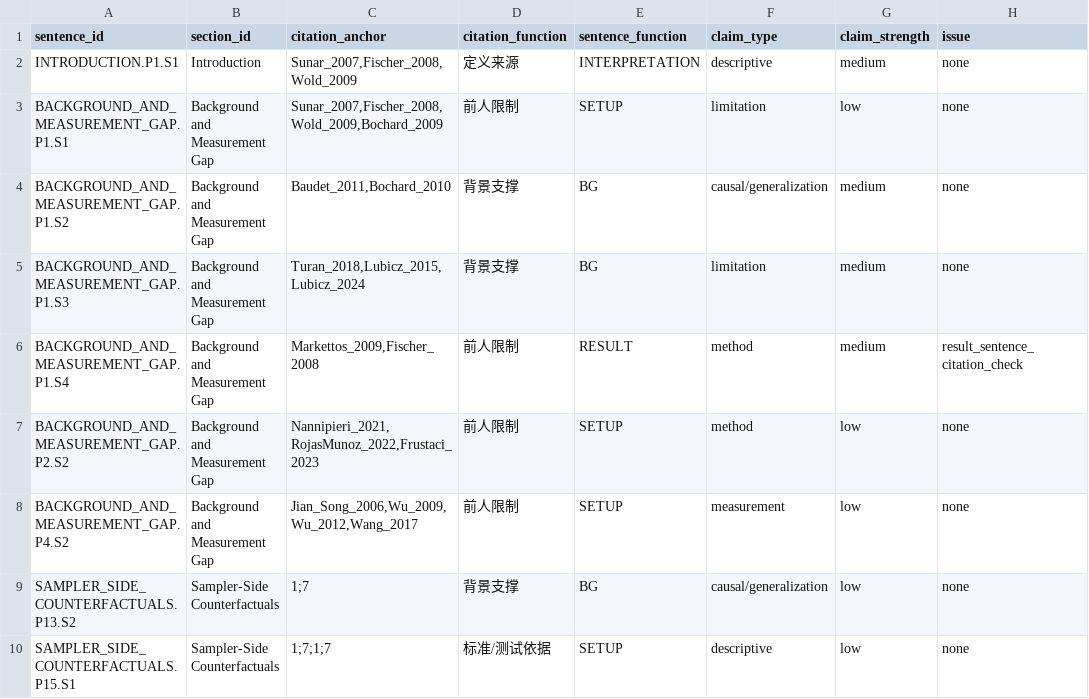
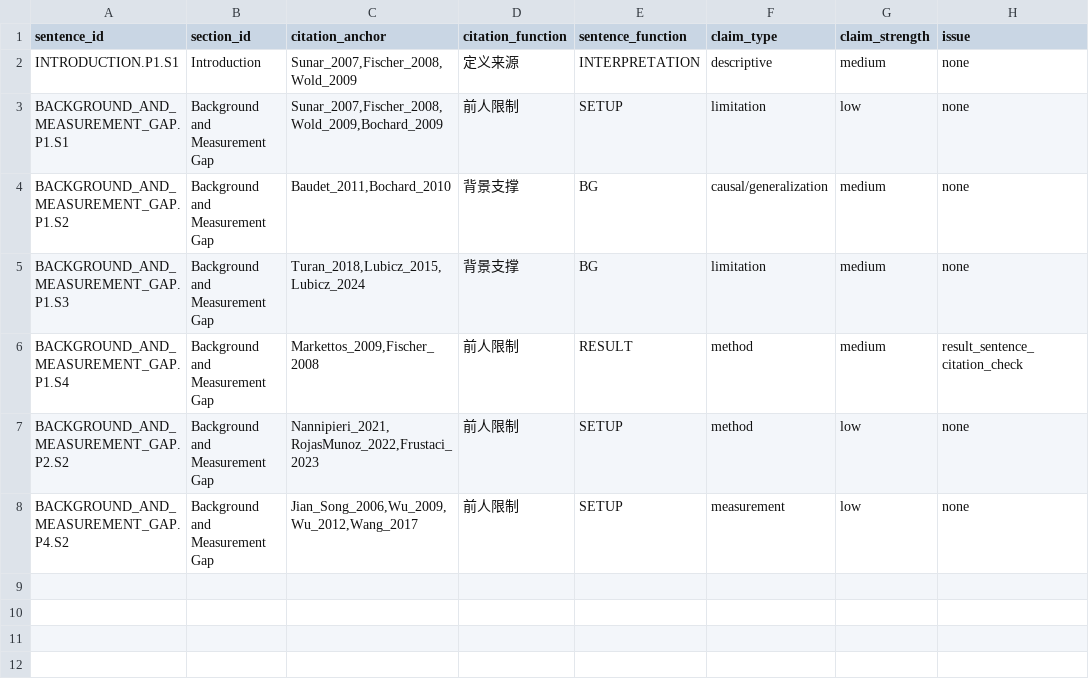
Before and after one commit to ghjiuzhi/DigitalIC_FPGA_TopVenues_Study_2026-06-04, a CSV file: 09_manuscript_audit_pipeline/deep_morphology/manuscript/citation_function_matrix.csv, drawn as a sheet.

Commit message:
feat: generate submission morphology packet

```diff
--- a/09_manuscript_audit_pipeline/deep_morphology/manuscript/citation_function_matrix.csv
+++ b/09_manuscript_audit_pipeline/deep_morphology/manuscript/citation_function_matrix.csv
@@ -8,3 +8 @@ BACKGROUND_AND_MEASUREMENT_GAP.P2.S2,Background and Measurement Gap,"Nannipieri_
 BACKGROUND_AND_MEASUREMENT_GAP.P4.S2,Background and Measurement Gap,"Jian_Song_2006,Wu_2009,Wu_2012,Wang_2017",前人限制,SETUP,measurement,low,none
-SAMPLER_SIDE_COUNTERFACTUALS.P13.S2,Sampler-Side Counterfactuals,1;7,背景支撑,BG,causal/generalization,low,none
-SAMPLER_SIDE_COUNTERFACTUALS.P15.S1,Sampler-Side Counterfactuals,1;7;1;7,标准/测试依据,SETUP,descriptive,low,none
```
Also changed, not shown: 09_manuscript_audit_pipeline/deep_morphology/corpus/topvenue_sentence_morphology.csv, 09_manuscript_audit_pipeline/deep_morphology/manuscript/manuscript_clause_morphology.csv, 23 other files.
